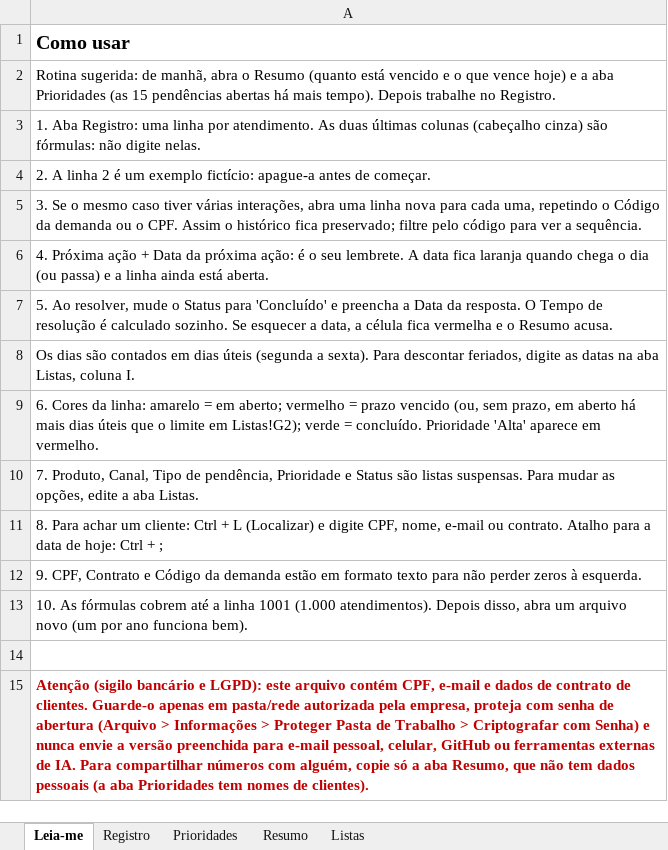
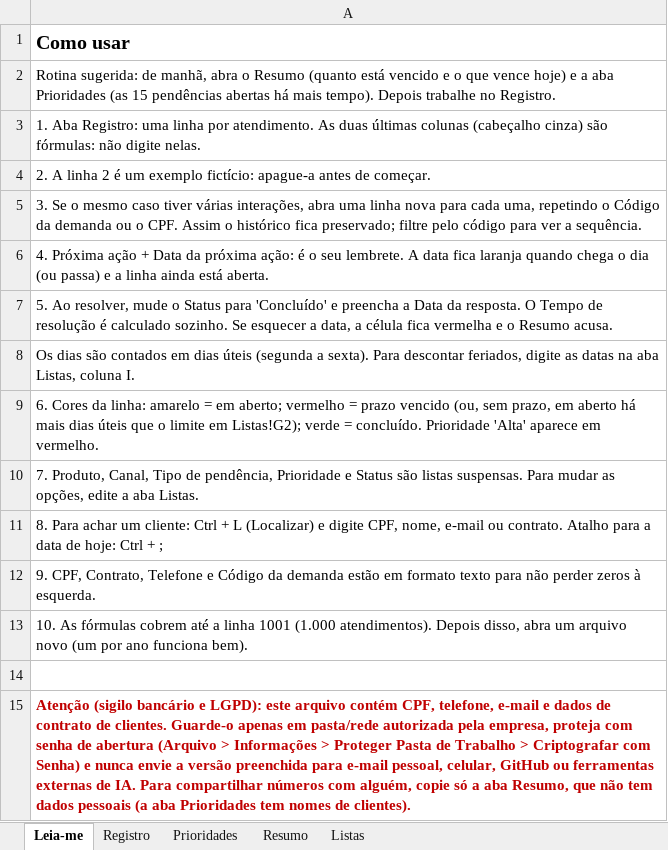
Before and after one commit to joaomarcos1710/Design, an Excel workbook: controle_atendimentos.xlsx, sheet Leia-me, drawn as a sheet; values as stored, in another font and other column widths than the file's, no borders; the diff names each change by its address in the sheet, - before the commit and + after, or states it on an @@ line.

```diff
--- a/controle_atendimentos.xlsx (sheet Leia-me)
+++ b/controle_atendimentos.xlsx (sheet Leia-me)
-A12: 9. CPF, Contrato e Código…
+A12: 9. CPF, Contrato, Telefone e Código…
-A15: …contém CPF, e-mail e…
+A15: …contém CPF, telefone, e-mail e…
```
Also changed, not shown: sheet Registro, sheet Resumo, sheet Prioridades, formulas that keep their value, hidden cells.
